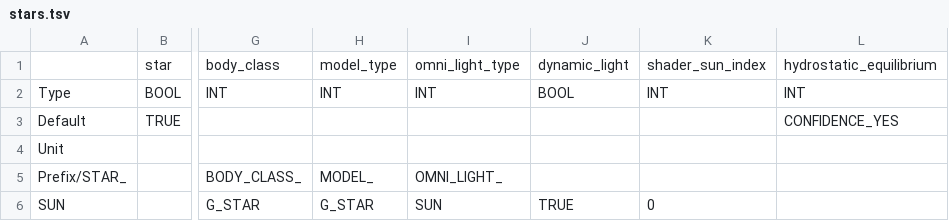
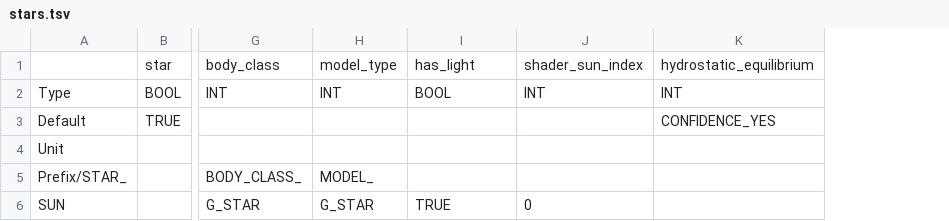
Before and after one commit to ivoyager/ivoyager_core, a TSV file: data/solar_system/stars.tsv, drawn as a sheet; only a part is shown, gaps mark what is left out; removed rows and columns are numbered as before the commit, all else as after; the diff names each change by its address in the sheet, - before the commit and + after, or states it on an @@ line.

```diff
--- a/data/solar_system/stars.tsv
+++ b/data/solar_system/stars.tsv
-column I, rows 1-6: omni_light_type | INT |  |  | OMNI_LIGHT_ | SUN
-I1: dynamic_light
+I1: has_light
```
Also changed, not shown: data/solar_system/omni_lights.tsv, data/solar_system/planets.tsv, 14 other files.
